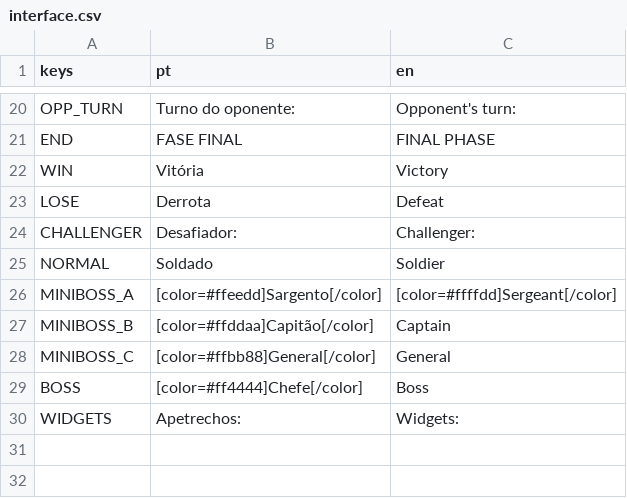
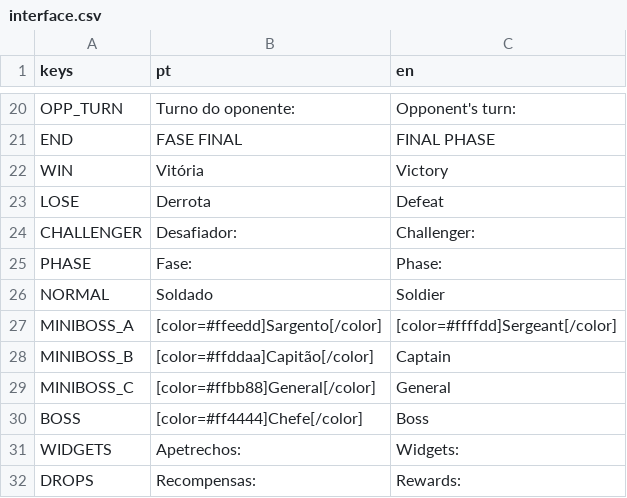
Before and after one commit to Atelie-Yami/Fussionics, a CSV file: assets/csv/interface.csv, drawn as a sheet; only a part is shown, gaps mark what is left out.

```diff
--- a/assets/csv/interface.csv
+++ b/assets/csv/interface.csv
@@ -24,2 +24,3 @@ LOSE,"Derrota","Defeat"
 CHALLENGER,"Desafiador: ","Challenger: "
+PHASE,"Fase: ","Phase: "
 NORMAL,"Soldado","Soldier"
@@ -30 +31,2 @@ BOSS,"[color=#ff4444]Chefe[/color]","Boss"
 WIDGETS,"Apetrechos:","Widgets:"
+DROPS,"Recompensas:","Rewards:"
```
Also changed, not shown: 8 other files.
